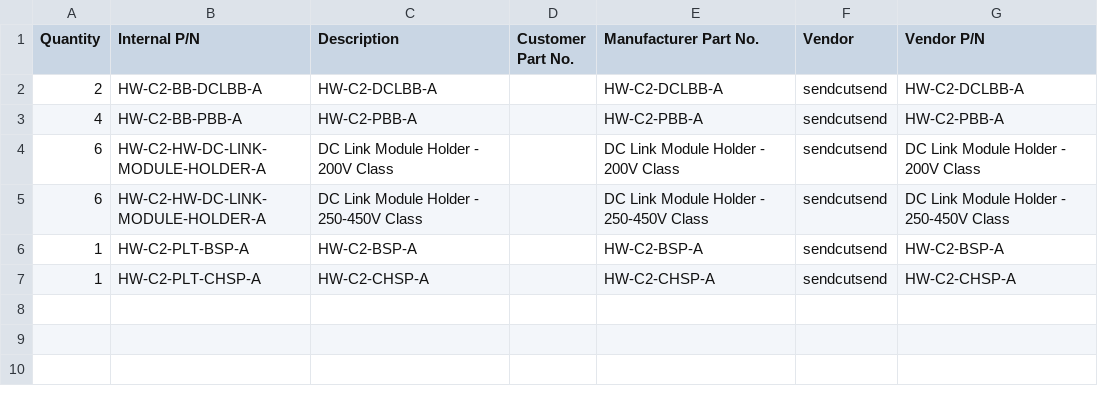
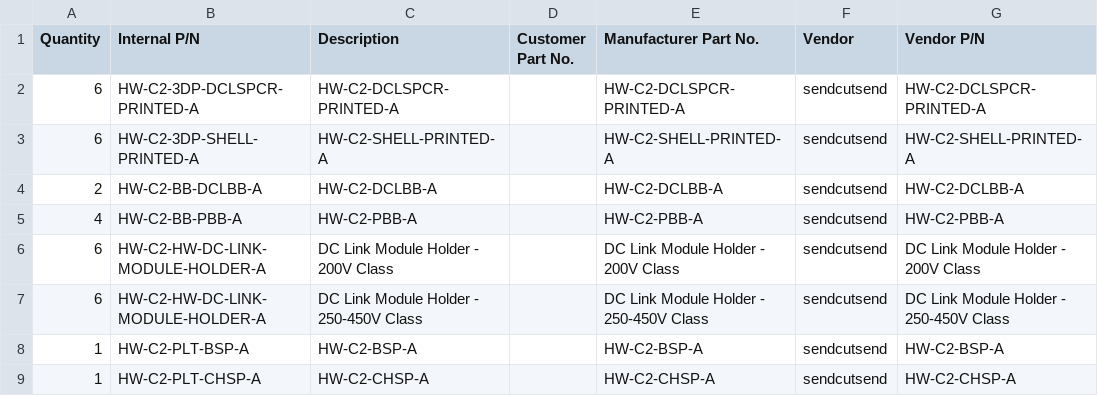
Before and after one commit to OpenVVVF/Documentation, a CSV file: Data/Releases/C2/A/BOMs/Variants/generous/sendcutsend_bom.csv, drawn as a sheet; the diff names each change by its address in the sheet, - before the commit and + after, or states it on an @@ line.

```diff
--- a/Data/Releases/C2/A/BOMs/Variants/generous/sendcutsend_bom.csv
+++ b/Data/Releases/C2/A/BOMs/Variants/generous/sendcutsend_bom.csv
+row 2: 6 | HW-C2-3DP-DCLSPCR-PRINTED-A | HW-C2-DCLSPCR-PRINTED-A |  | HW-C2-DCLSPCR-PRINTED-A | sendcutsend | HW-C2-DCLSPCR-PRINTED-A
+row 3: 6 | HW-C2-3DP-SHELL-PRINTED-A | HW-C2-SHELL-PRINTED-A |  | HW-C2-SHELL-PRINTED-A | sendcutsend | HW-C2-SHELL-PRINTED-A
```
Also changed, not shown: Data/Releases/C2/A/BOMs/Consolidated_BOM.csv, Data/Releases/C2/A/BOMs/Variants/generous/Consolidated_BOM.csv, 51 other files.
